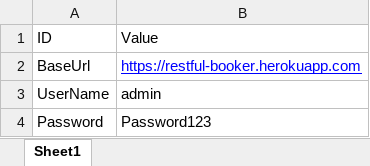
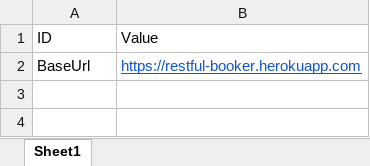
Before and after one commit to AbhilashGUI/APIAutomationFramework, an Excel workbook: src/main/java/Resources/TD.xlsx, sheet Sheet1, drawn as a sheet; values as stored, in another font and other column widths than the file's, no borders; the diff names each change by its address in the sheet, - before the commit and + after, or states it on an @@ line.

```diff
--- a/src/main/java/Resources/TD.xlsx (sheet Sheet1)
+++ b/src/main/java/Resources/TD.xlsx (sheet Sheet1)
-B2 text colour: #0000FF
+B2 text colour: #1155CC
-row 3: UserName | admin
-row 4: Password | Password123
```
Also changed, not shown: src/main/java/Resources/TestData.xlsx, 11 other files.
